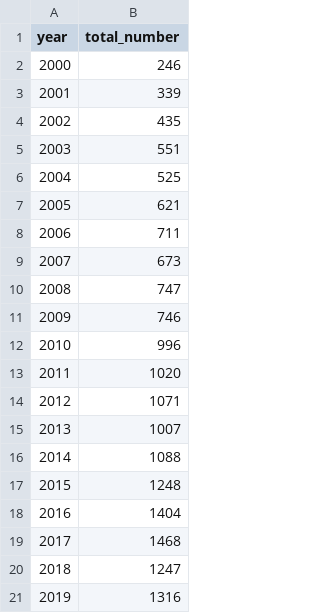
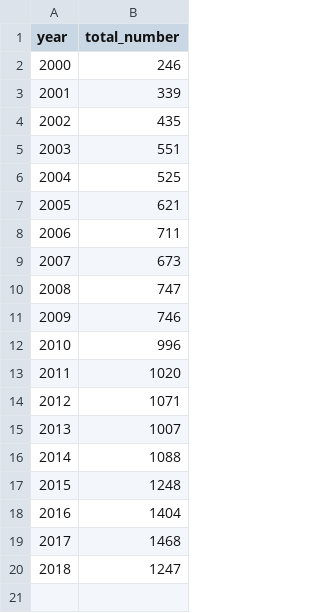
Before and after one commit to kate-barnett/Substance_Abuse_Site, a CSV file: csv/overdoseData.csv, drawn as a sheet.

```diff
--- a/csv/overdoseData.csv
+++ b/csv/overdoseData.csv
@@ -20,2 +20 @@ year,total_number
 2018,1247
-2019,1316
```
Also changed, not shown: 8 other files.
